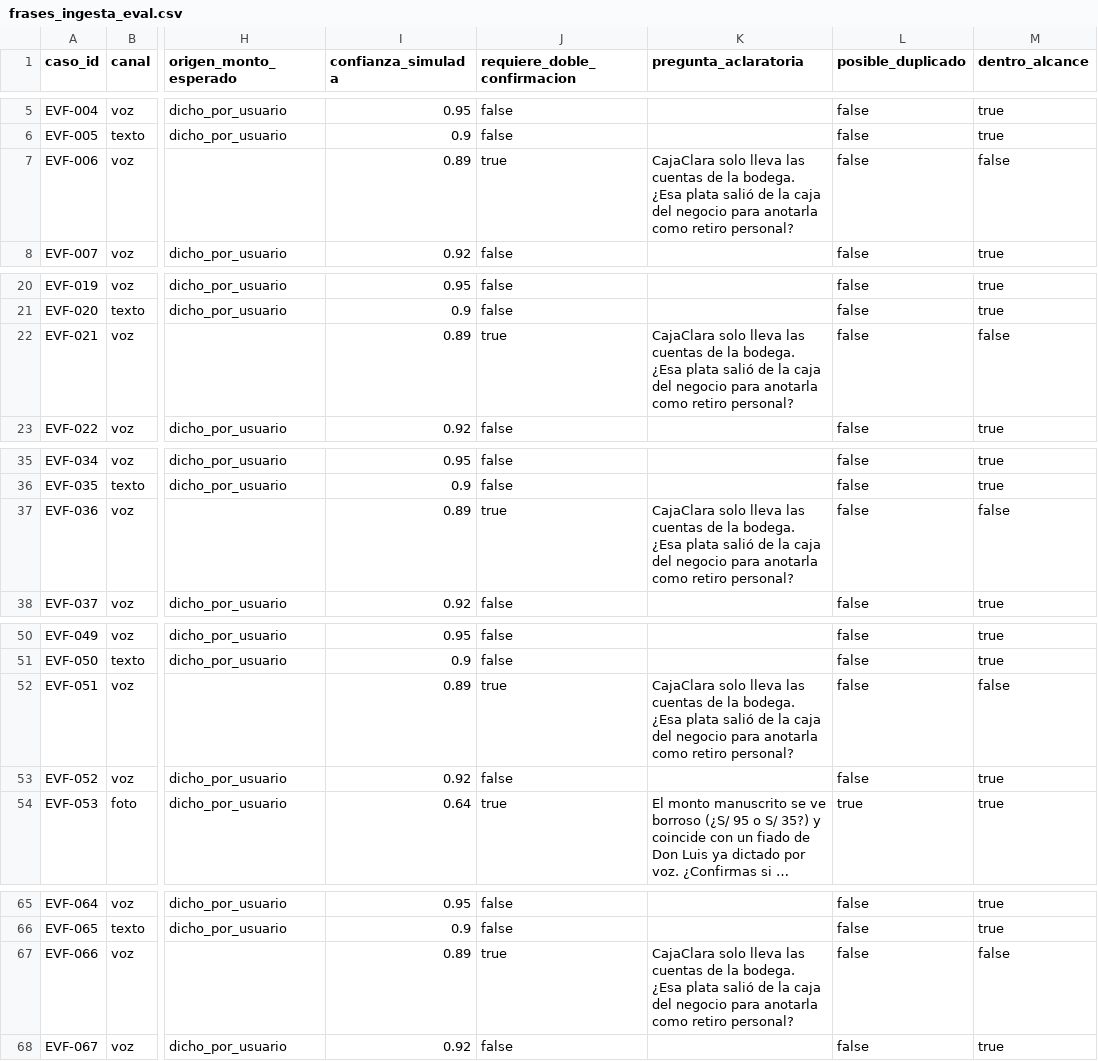
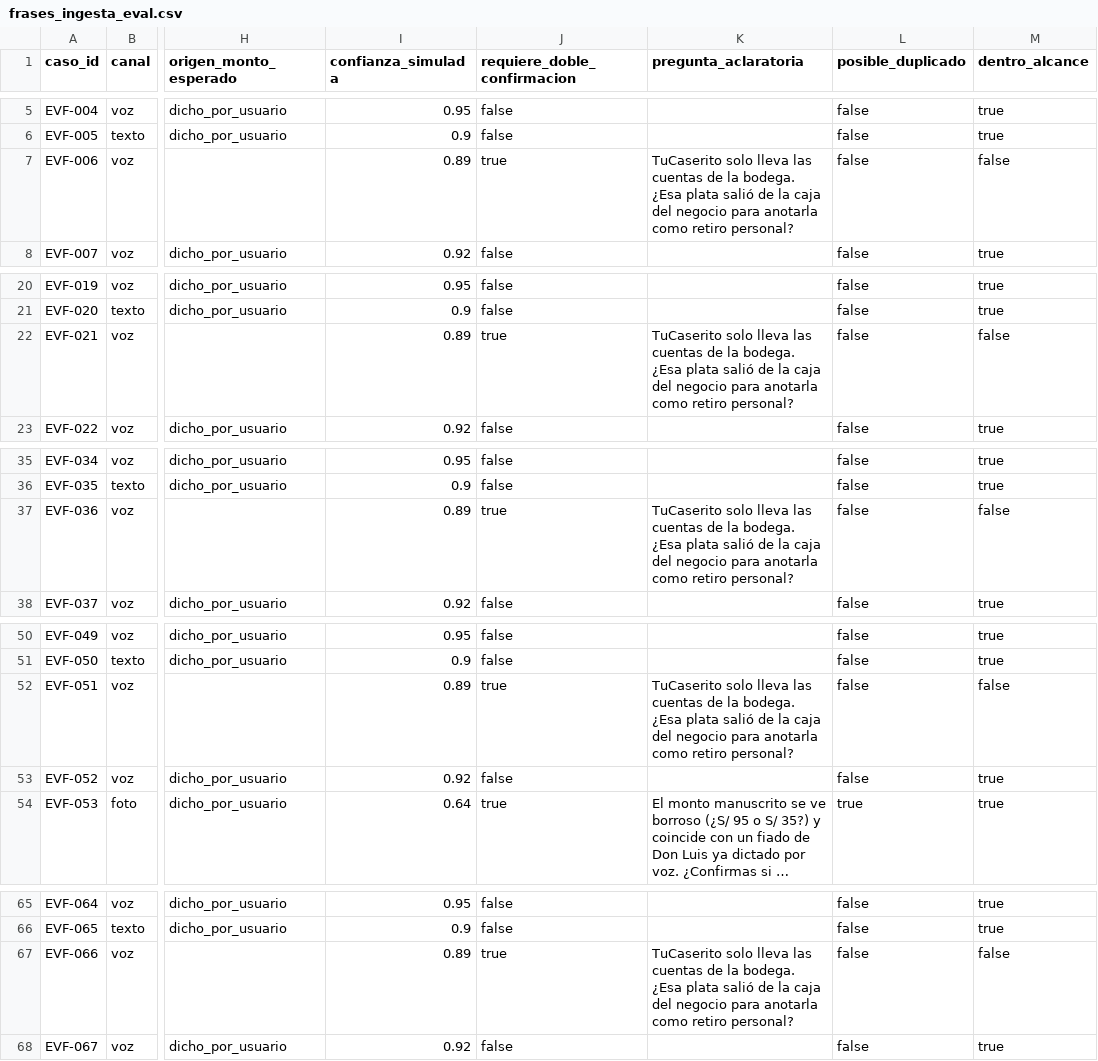
Before and after one commit to 24pedro24daniel-prog/Hackathon_BBVA_Equipo_7, a CSV file: data/eval/frases_ingesta_eval.csv, drawn as a sheet; only a part is shown, gaps mark what is left out; long unchanged cells end in …; the diff covers the shown part only; the diff names each change by its address in the sheet, - before the commit and + after, or states it on an @@ line.

```diff
--- a/data/eval/frases_ingesta_eval.csv
+++ b/data/eval/frases_ingesta_eval.csv
-K7 (pregunta_aclaratoria): CajaClara solo lleva…
+K7 (pregunta_aclaratoria): TuCaserito solo lleva…
-K22 (pregunta_aclaratoria): CajaClara solo lleva…
+K22 (pregunta_aclaratoria): TuCaserito solo lleva…
-K37 (pregunta_aclaratoria): CajaClara solo lleva…
+K37 (pregunta_aclaratoria): TuCaserito solo lleva…
-K52 (pregunta_aclaratoria): CajaClara solo lleva…
+K52 (pregunta_aclaratoria): TuCaserito solo lleva…
-K67 (pregunta_aclaratoria): CajaClara solo lleva…
+K67 (pregunta_aclaratoria): TuCaserito solo lleva…
```
Also changed, not shown: 5 edited cells elsewhere in this file, 46 other files.
